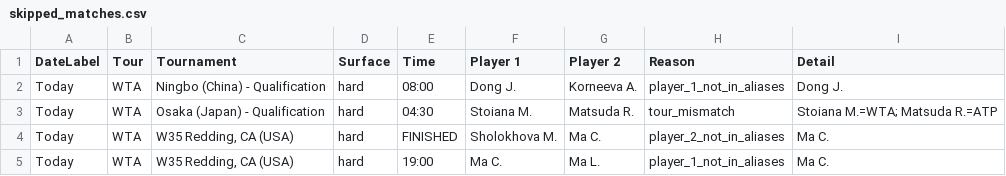
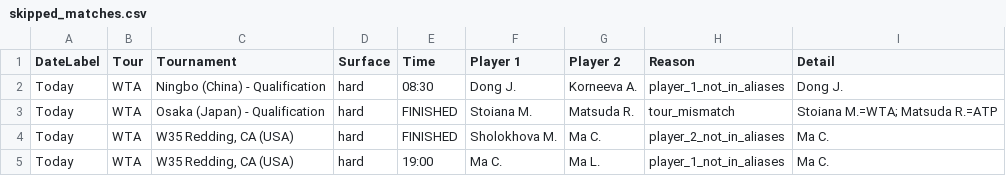
Before and after one commit to rajnakviliam/tennis-surface-elo, a CSV file: skipped_matches.csv, drawn as a sheet.

Commit message:
Update Flashscore data: skipped_matches.csv

```diff
--- a/skipped_matches.csv
+++ b/skipped_matches.csv
@@ -1,4 +1,4 @@
 DateLabel;Tour;Tournament;Surface;Time;Player 1;Player 2;Reason;Detail
-Today;WTA;Ningbo (China) - Qualification;hard;08:00;Dong J.;Korneeva A.;player_1_not_in_aliases;Dong J.
-Today;WTA;Osaka (Japan) - Qualification;hard;04:30;Stoiana M.;Matsuda R.;tour_mismatch;"Stoiana M.=WTA; Matsuda R.=ATP"
+Today;WTA;Ningbo (China) - Qualification;hard;08:30;Dong J.;Korneeva A.;player_1_not_in_aliases;Dong J.
+Today;WTA;Osaka (Japan) - Qualification;hard;FINISHED;Stoiana M.;Matsuda R.;tour_mismatch;"Stoiana M.=WTA; Matsuda R.=ATP"
 Today;WTA;W35 Redding, CA (USA);hard;FINISHED;Sholokhova M.;Ma C.;player_2_not_in_aliases;Ma C.
```
